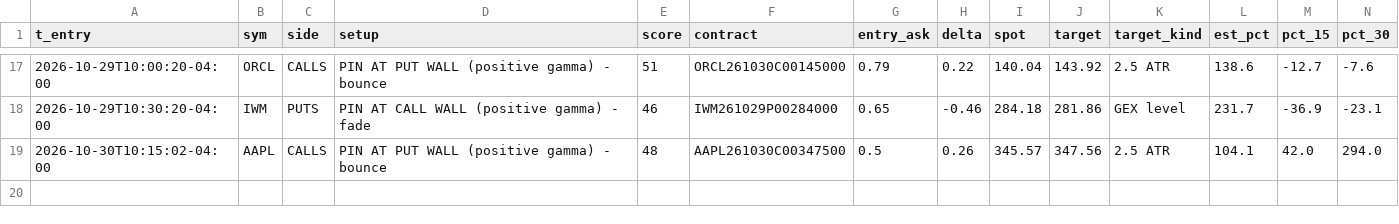
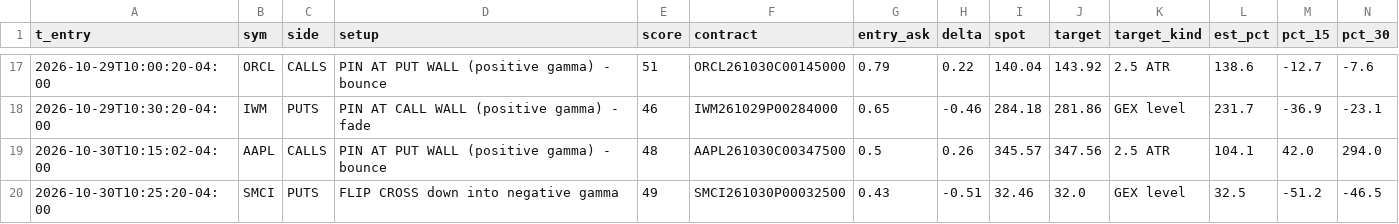
Before and after one commit to jnewsom188327/stoch-bot, a CSV file: gex_fires.csv, drawn as a sheet; only a part is shown, gaps mark what is left out; rows hold the shown columns only; the diff names each change by its address in the sheet, - before the commit and + after, or states it on an @@ line.

```diff
--- a/gex_fires.csv
+++ b/gex_fires.csv
+row 20: 2026-10-30T10:25:20-04:00 | SMCI | PUTS | FLIP CROSS down into negative gamma | 49 | SMCI261030P00032500 | 0.43 | -0.51 | 32.46 | 32.0 | GEX level | 32.5 | -51.2 | -46.5
```
Also changed, not shown: 4 other files.
